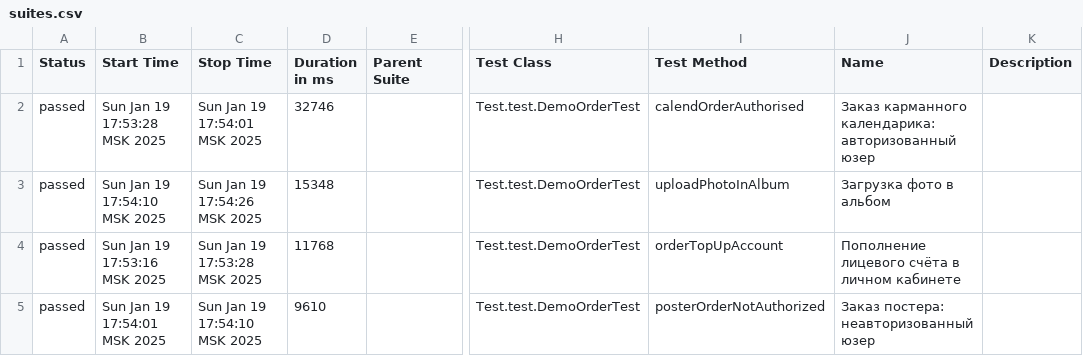
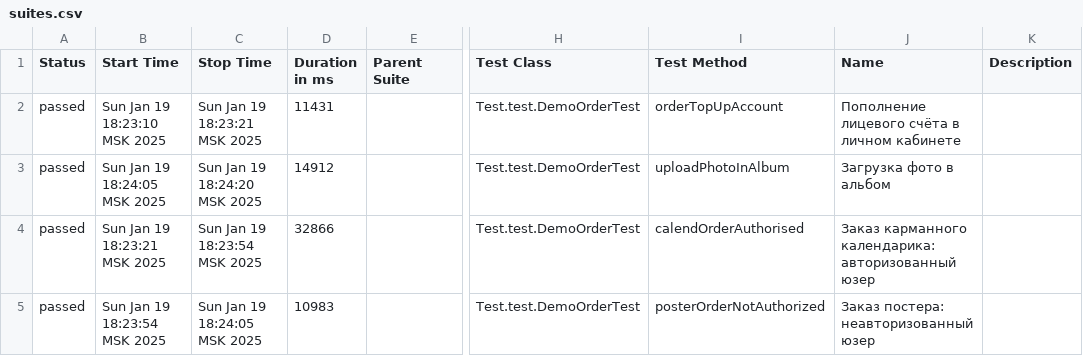
Before and after one commit to MariamPetr/allure-reports-for-web, a CSV file: web-master/allure-maven-plugin/data/suites.csv, drawn as a sheet; only a part is shown, gaps mark what is left out; the diff names each change by its address in the sheet, - before the commit and + after, or states it on an @@ line.

Commit message:
Web Allure Report - master

```diff
--- a/web-master/allure-maven-plugin/data/suites.csv
+++ b/web-master/allure-maven-plugin/data/suites.csv
-B2 (Start Time): Sun Jan 19 17:53:28 MSK 2025
+B2 (Start Time): Sun Jan 19 18:23:10 MSK 2025
-C2 (Stop Time): Sun Jan 19 17:54:01 MSK 2025
+C2 (Stop Time): Sun Jan 19 18:23:21 MSK 2025
-D2 (Duration in ms): 32746
+D2 (Duration in ms): 11431
-I2 (Test Method): calendOrderAuthorised
+I2 (Test Method): orderTopUpAccount
-J2 (Name): Заказ карманного календарика: авторизованный юзер
+J2 (Name): Пополнение лицевого счёта в личном кабинете
-B3 (Start Time): Sun Jan 19 17:54:10 MSK 2025
+B3 (Start Time): Sun Jan 19 18:24:05 MSK 2025
-C3 (Stop Time): Sun Jan 19 17:54:26 MSK 2025
+C3 (Stop Time): Sun Jan 19 18:24:20 MSK 2025
-D3 (Duration in ms): 15348
+D3 (Duration in ms): 14912
-B4 (Start Time): Sun Jan 19 17:53:16 MSK 2025
+B4 (Start Time): Sun Jan 19 18:23:21 MSK 2025
-C4 (Stop Time): Sun Jan 19 17:53:28 MSK 2025
+C4 (Stop Time): Sun Jan 19 18:23:54 MSK 2025
-D4 (Duration in ms): 11768
+D4 (Duration in ms): 32866
-I4 (Test Method): orderTopUpAccount
+I4 (Test Method): calendOrderAuthorised
-J4 (Name): Пополнение лицевого счёта в личном кабинете
+J4 (Name): Заказ карманного календарика: авторизованный юзер
-B5 (Start Time): Sun Jan 19 17:54:01 MSK 2025
+B5 (Start Time): Sun Jan 19 18:23:54 MSK 2025
-C5 (Stop Time): Sun Jan 19 17:54:10 MSK 2025
+C5 (Stop Time): Sun Jan 19 18:24:05 MSK 2025
-D5 (Duration in ms): 9610
+D5 (Duration in ms): 10983
```
Also changed, not shown: 17 other files.
